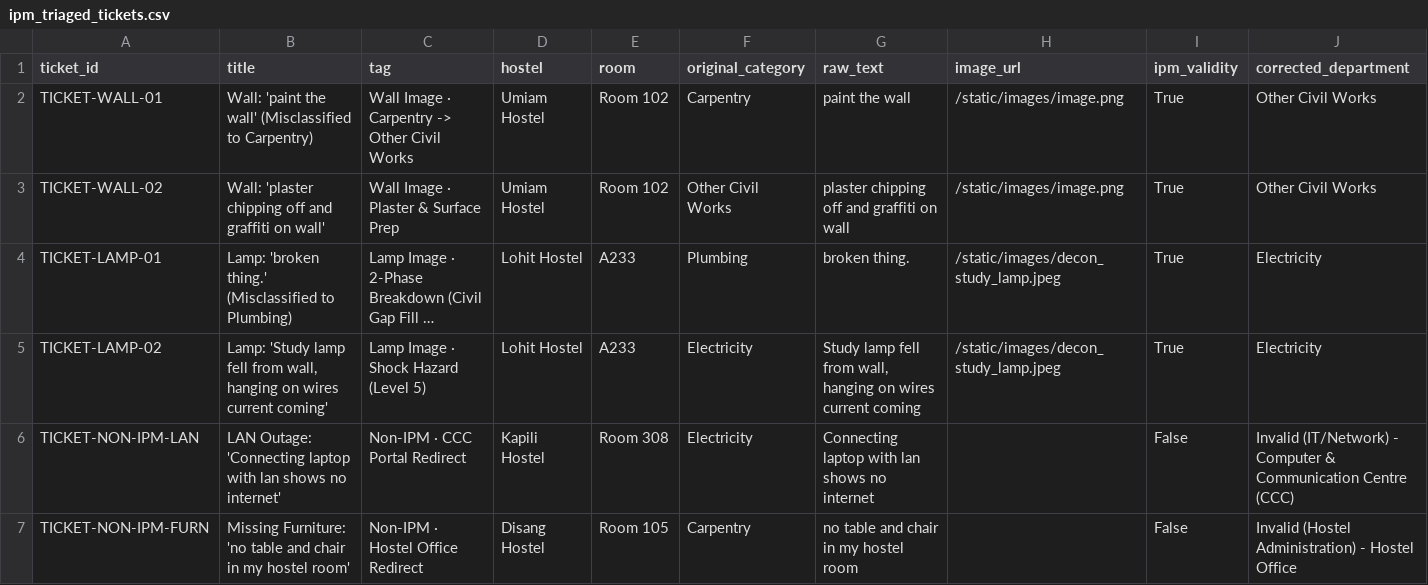
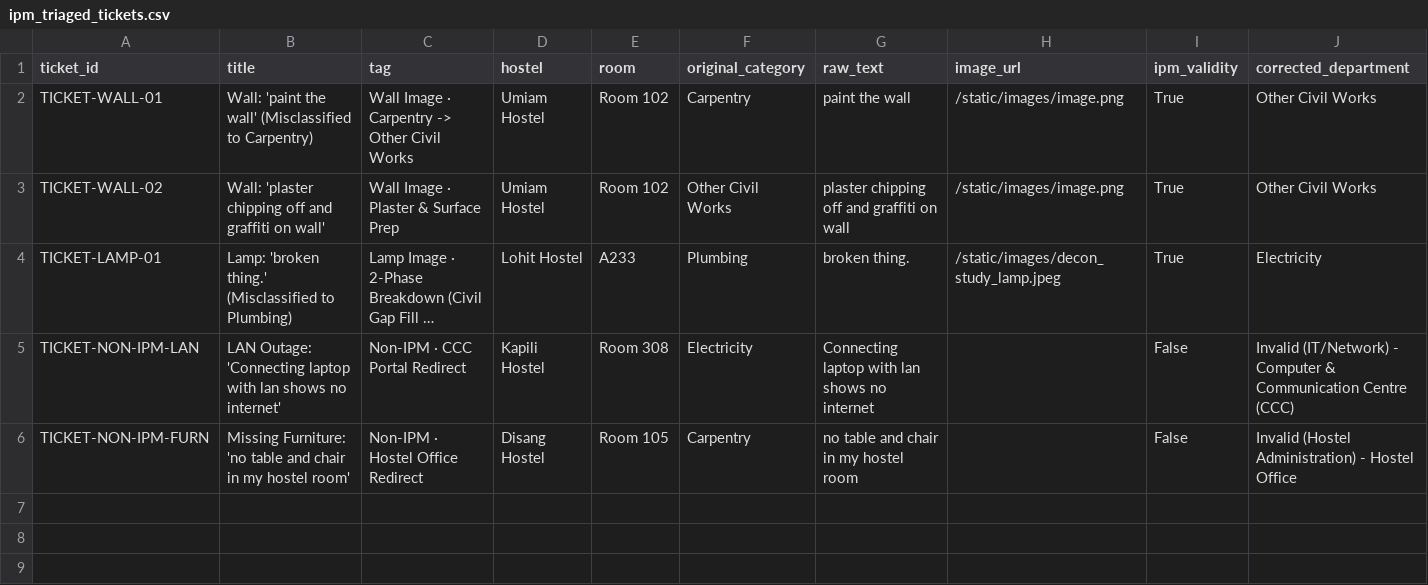
Before and after one commit to maidevalhoon/IPM, a CSV file: data/ipm_triaged_tickets.csv, drawn as a sheet; only a part is shown; long unchanged cells end in …; rows hold the shown columns only; the diff names each change by its address in the sheet, - before the commit and + after, or states it on an @@ line.

Commit message:
remove scenario TICKET-LAMP-02

```diff
--- a/data/ipm_triaged_tickets.csv
+++ b/data/ipm_triaged_tickets.csv
-row 5: TICKET-LAMP-02 | Lamp: 'Study lamp fell from wall, hanging on wires current coming' | Lamp Image · Shock Hazard (Level 5) | Lohit Hostel | A233 | Electricity | Study lamp fell from wall, hanging on wires current coming | /static/images/decon_study_lamp.jpeg | True | Electricity
```
Also changed, not shown: 3 other files.
